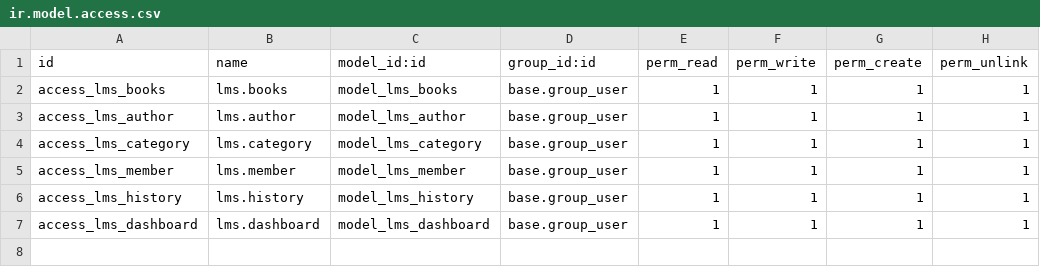
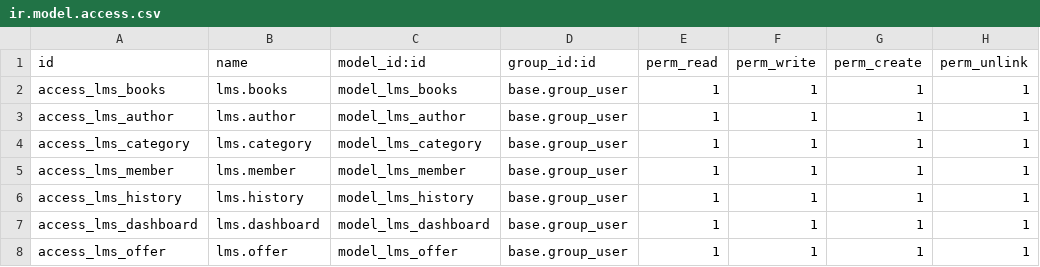
Before and after one commit to Prashanna26/odoo-LMS, a CSV file: lms/security/ir.model.access.csv, drawn as a sheet; the diff names each change by its address in the sheet, - before the commit and + after, or states it on an @@ line.

Commit message:
Update lms books offer

```diff
--- a/lms/security/ir.model.access.csv
+++ b/lms/security/ir.model.access.csv
+row 8: access_lms_offer | lms.offer | model_lms_offer | base.group_user | 1 | 1 | 1 | 1
```
Also changed, not shown: 7 other files.
